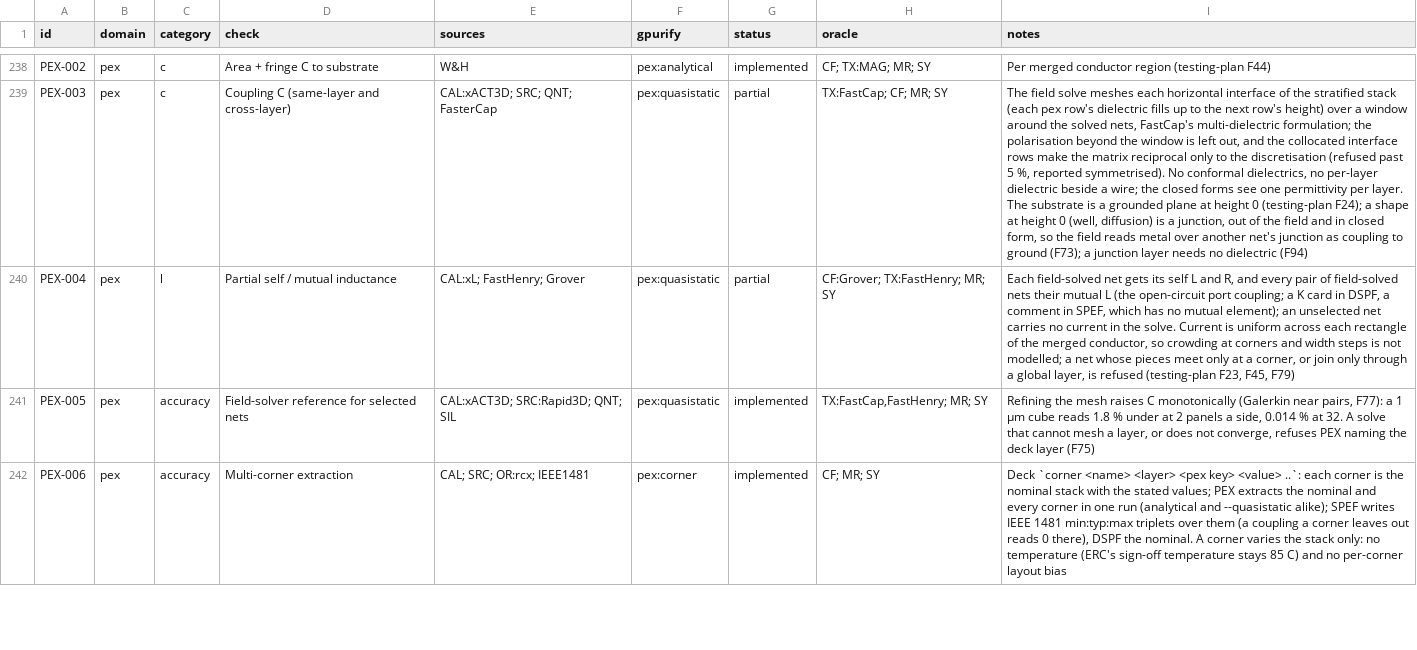
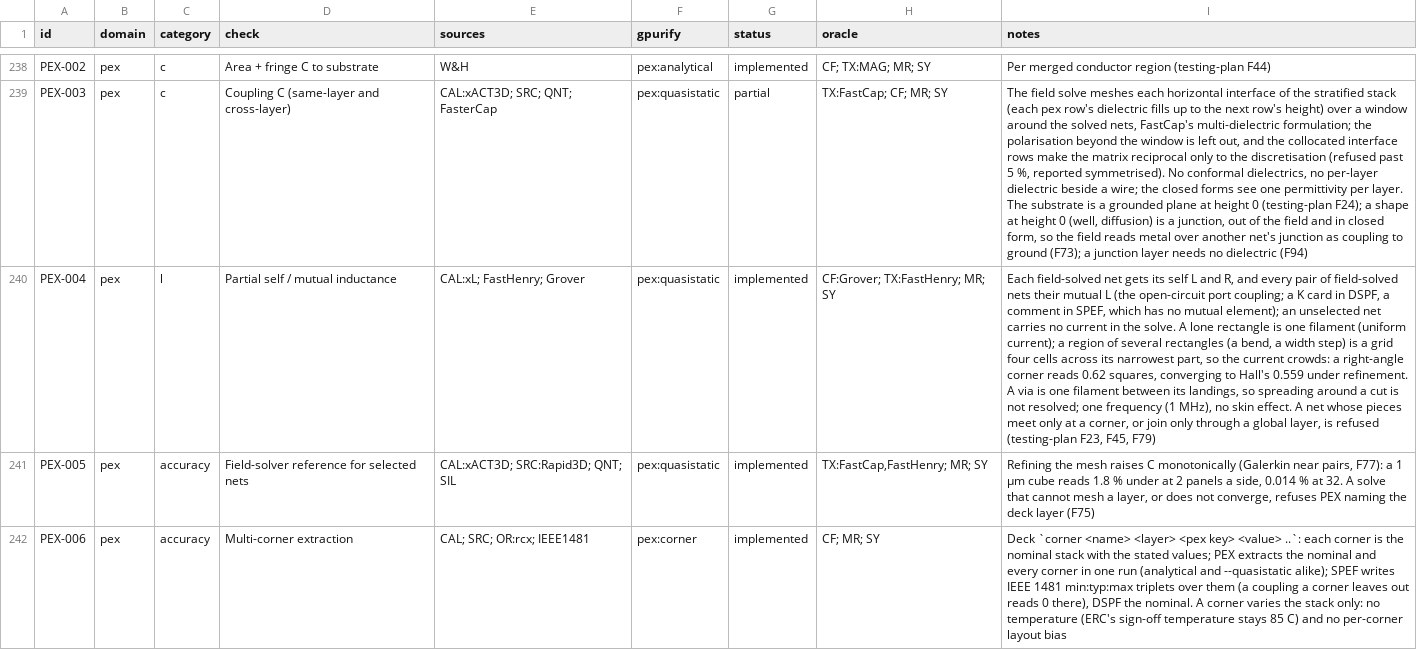
Before and after one commit to UW-ASIC/GPurify, a TSV file: docs/check-catalog.tsv, drawn as a sheet; only a part is shown, gaps mark what is left out; the diff names each change by its address in the sheet, - before the commit and + after, or states it on an @@ line.

Commit message:
pex: a bend's current crowds at its inner corner in the inductance solve (H)
PEX-004's last gap: each rectangle of a field-solved net was one
filament with uniform current, so a bend's corner square counted one
square along the centre line and a width step had no spreading at all.

A region of several rectangles (where the wire turns or changes width)
is now a grid: lines through every rectangle edge, four cells across
the narrowest rectangle, growing by half again along straight runs,
each cell a node and each two neighbouring cells a filament through
their shared face, the five-point discretisation FastHenry's uniform
planes use (Kamon, Tsuk & White 1994). A gridded rectangle's end is a
terminal joined to every cell along that edge, an equipotential
contact; a via lands in the cell under it. A lone rectangle stays one
filament (its current is uniform), so straight wires read as before.
A right-angle corner now reads about 0.62 squares, converging from
above to the 0.559 of Hall's conformal map (Thin Solid Films 1(4),
1967): 0.71 at two cells, 0.62 at four, 0.58 at eight, worked by hand
on this grid's DC network.

Tests and oracles:
- bridge.rs: the L of legs 20 and 16 um reads a corner between Hall's
  0.559 and 0.66 squares, the same bits however drawn, L within 1 % of
  Grover's legs (fails if the bend is a centre line again, exactly one
  square, or loses its corner).
- exhaustive pex.rs fixtures: the bar in halves (a gridded straight run)
  keeps Rs L/W exactly; the L fixtures stay within MODEL.
- fasthenry.rs: a bend's R against FastHenry's one-filament centre line
  is allowed CROWDED (2 %), the corner's documented difference.

```diff
--- a/docs/check-catalog.tsv
+++ b/docs/check-catalog.tsv
-G240 (status): partial
+G240 (status): implemented
-I240 (notes): …the solve. Current is uniform across each rectangle of the merged conductor, so crowding at corners and width steps is not modelled; a net whose…
+I240 (notes): …the solve. A lone rectangle is one filament (uniform current); a region of several rectangles (a bend, a width step) is a grid four cells across its narrowest part, so the current crowds: a right-angle corner reads 0.62 squares, converging to Hall's 0.559 under refinement. A via is one filament between its landings, so spreading around a cut is not resolved; one frequency (1 MHz), no skin effect. A net whose…
```
Also changed, not shown: 6 other files.
